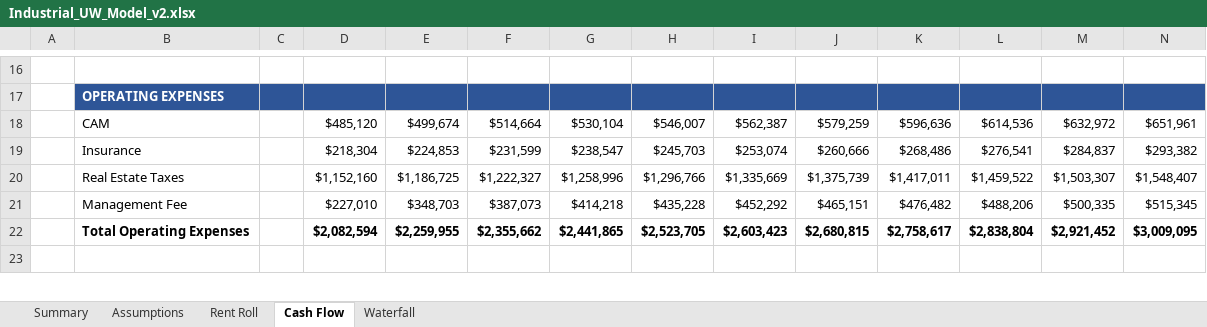
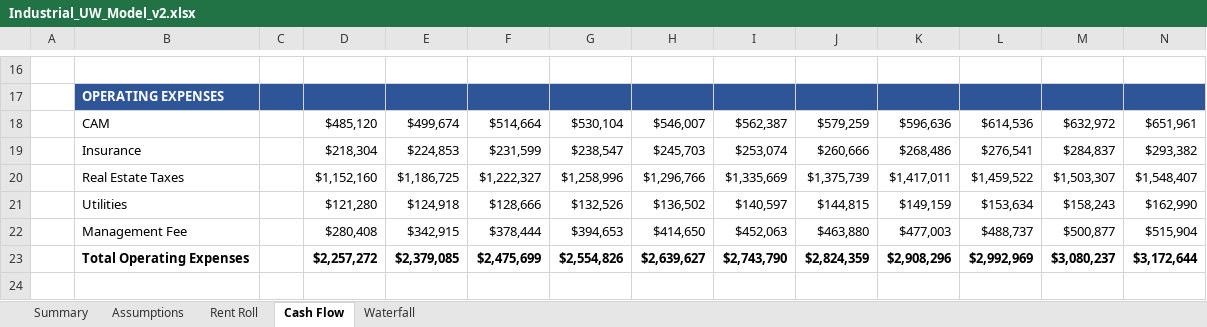
Before and after one commit to hmathews19/hoptimize, an Excel workbook: Industrial_UW_Model_v2.xlsx, sheet Cash Flow, drawn as a sheet; only a part is shown, gaps mark what is left out; values as stored, in another font and other column widths than the file's, no borders; addresses are those after the commit; the diff covers the shown part only; the diff names each change by its address in the sheet, - before the commit and + after, or states it on an @@ line.

```diff
--- a/Industrial_UW_Model_v2.xlsx (sheet Cash Flow)
+++ b/Industrial_UW_Model_v2.xlsx (sheet Cash Flow)
+row 21:  | Utilities |  | $121,280 | $124,918 | $128,666 | $132,526 | $136,502 | $140,597 | $144,815 | $149,159 | $153,634 | $158,243 | $162,990
-D22: $227,010
+D22: $280,408
-E22: $348,703
+E22: $342,915
-F22: $387,073
+F22: $378,444
-G22: $414,218
+G22: $394,653
-H22: $435,228
+H22: $414,650
-I22: $452,292
+I22: $452,063
-J22: $465,151
+J22: $463,880
-K22: $476,482
+K22: $477,003
-L22: $488,206
+L22: $488,737
-M22: $500,335
+M22: $500,877
-N22: $515,345
+N22: $515,904
-D23: $2,082,594
+D23: $2,257,272
-E23: $2,259,955
+E23: $2,379,085
-F23: $2,355,662
+F23: $2,475,699
-G23: $2,441,865
+G23: $2,554,826
-H23: $2,523,705
+H23: $2,639,627
-I23: $2,603,423
+I23: $2,743,790
-J23: $2,680,815
+J23: $2,824,359
-K23: $2,758,617
+K23: $2,908,296
-L23: $2,838,804
+L23: $2,992,969
-M23: $2,921,452
+M23: $3,080,237
-N23: $3,009,095
+N23: $3,172,644
```
Also changed, not shown: 144 edited cells elsewhere in this sheet, sheet Rent Roll, sheet Waterfall, sheet Summary, sheet Assumptions, formulas that keep their value.
